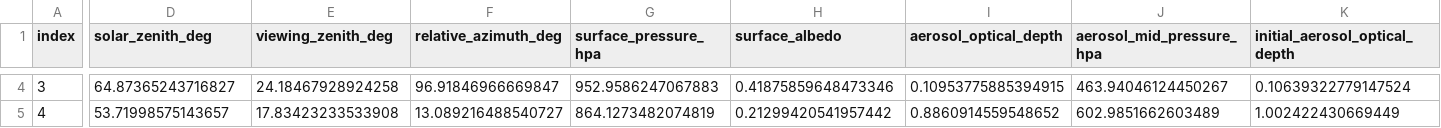
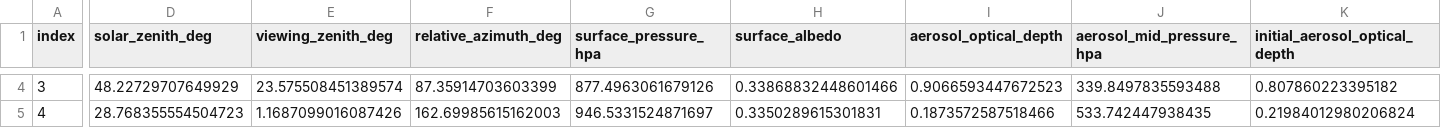
Before and after one commit to bout3fiddy/zdisamar, a CSV file: validation/outputs/optimal_estimation/zdisamar_o2a_sweep_runs.csv, drawn as a sheet; only a part is shown, gaps mark what is left out; the diff covers the shown part only; the diff names each change by its address in the sheet, - before the commit and + after, or states it on an @@ line.

```diff
--- a/validation/outputs/optimal_estimation/zdisamar_o2a_sweep_runs.csv
+++ b/validation/outputs/optimal_estimation/zdisamar_o2a_sweep_runs.csv
-D4 (solar_zenith_deg): 64.87365243716827
+D4 (solar_zenith_deg): 48.22729707649929
-E4 (viewing_zenith_deg): 24.18467928924258
+E4 (viewing_zenith_deg): 23.575508451389574
-F4 (relative_azimuth_deg): 96.91846966669847
+F4 (relative_azimuth_deg): 87.35914703603399
-G4 (surface_pressure_hpa): 952.9586247067883
+G4 (surface_pressure_hpa): 877.4963061679126
-H4 (surface_albedo): 0.41875859648473346
+H4 (surface_albedo): 0.33868832448601466
-I4 (aerosol_optical_depth): 0.10953775885394915
+I4 (aerosol_optical_depth): 0.9066593447672523
-J4 (aerosol_mid_pressure_hpa): 463.94046124450267
+J4 (aerosol_mid_pressure_hpa): 339.8497835593488
-K4 (initial_aerosol_optical_depth): 0.10639322779147524
+K4 (initial_aerosol_optical_depth): 0.807860223395182
-D5 (solar_zenith_deg): 53.71998575143657
+D5 (solar_zenith_deg): 28.768355554504723
-E5 (viewing_zenith_deg): 17.83423233533908
+E5 (viewing_zenith_deg): 1.1687099016087426
-F5 (relative_azimuth_deg): 13.089216488540727
+F5 (relative_azimuth_deg): 162.69985615162003
-G5 (surface_pressure_hpa): 864.1273482074819
+G5 (surface_pressure_hpa): 946.5331524871697
-H5 (surface_albedo): 0.21299420541957442
+H5 (surface_albedo): 0.3350289615301831
-I5 (aerosol_optical_depth): 0.8860914559548652
+I5 (aerosol_optical_depth): 0.1873572587518466
-J5 (aerosol_mid_pressure_hpa): 602.9851662603489
+J5 (aerosol_mid_pressure_hpa): 533.742447938435
-K5 (initial_aerosol_optical_depth): 1.002422430669449
+K5 (initial_aerosol_optical_depth): 0.21984012980206824
```
Also changed, not shown: 67 edited cells elsewhere in this file, validation/outputs/optimal_estimation/zdisamar_o2a_fast_mode_sweep_comparison_runs.csv, 44 other files.
